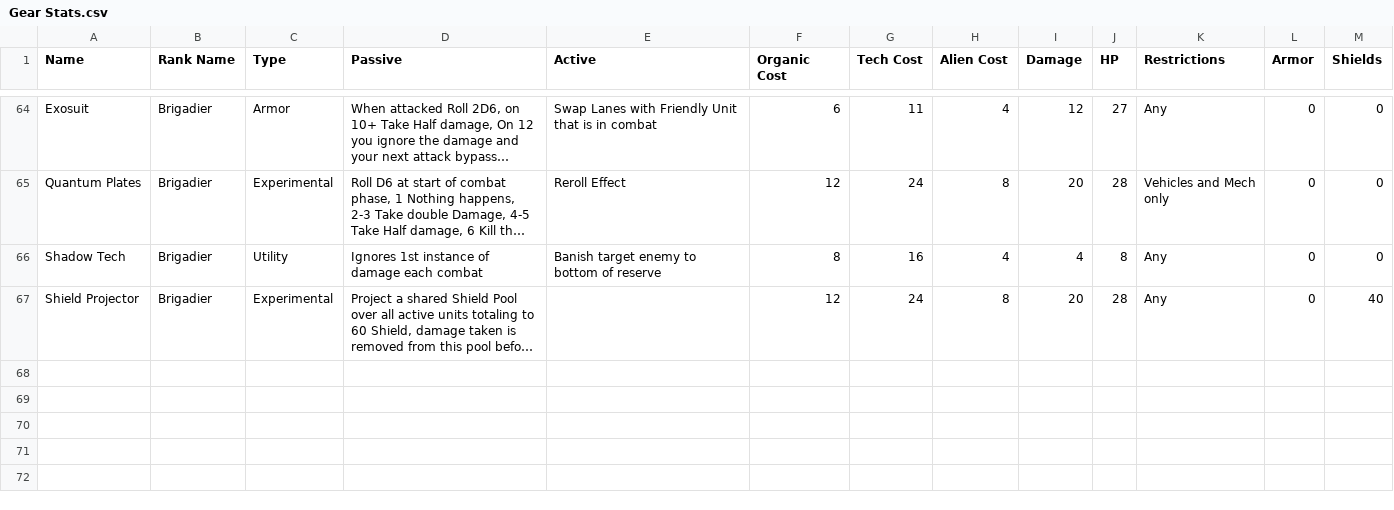
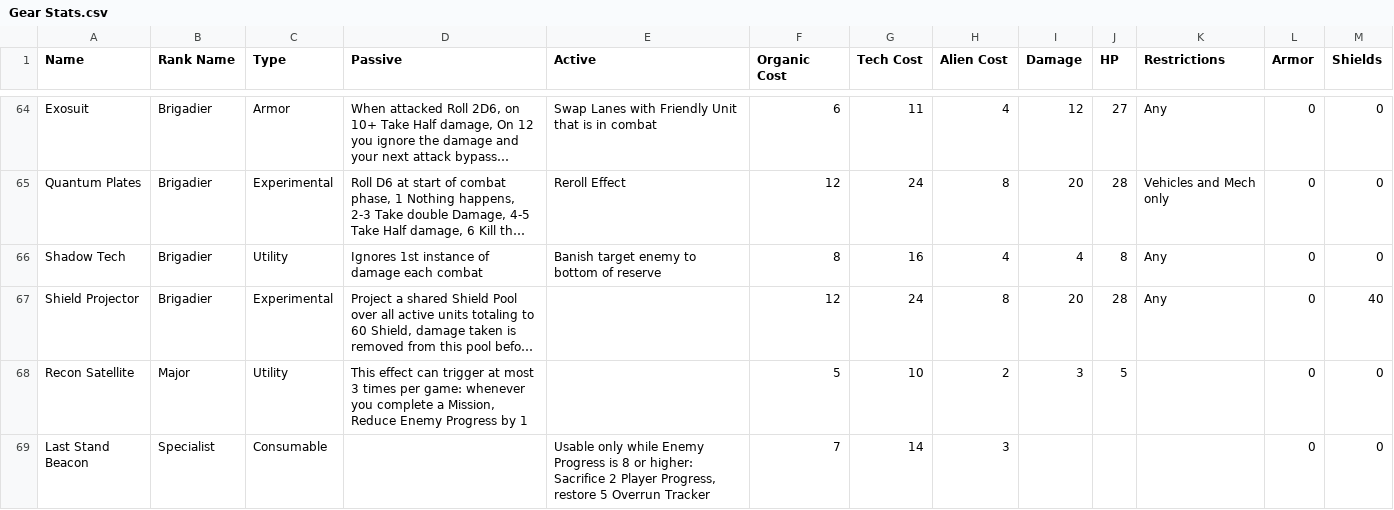
Before and after one commit to Tumbrawolf/Board, a CSV file: Gear Stats.csv, drawn as a sheet; only a part is shown, gaps mark what is left out; long unchanged cells end in …; the diff names each change by its address in the sheet, - before the commit and + after, or states it on an @@ line.

```diff
--- a/Gear Stats.csv
+++ b/Gear Stats.csv
+row 68: Recon Satellite | Major | Utility | This effect can trigger at most 3 times per game: whenever you complete a Mission, Reduce Enemy Progress by 1 |  | 5 | 10 | 2 | 3 | 5 |  | 0 | 0
+row 69: Last Stand Beacon | Specialist | Consumable |  | Usable only while Enemy Progress is 8 or higher: Sacrifice 2 Player Progress, restore 5 Overrun Tracker | 7 | 14 | 3 |  |  |  | 0 | 0
```
Also changed, not shown: Command Cards.csv, Unit Stats.csv, 1 other file.
